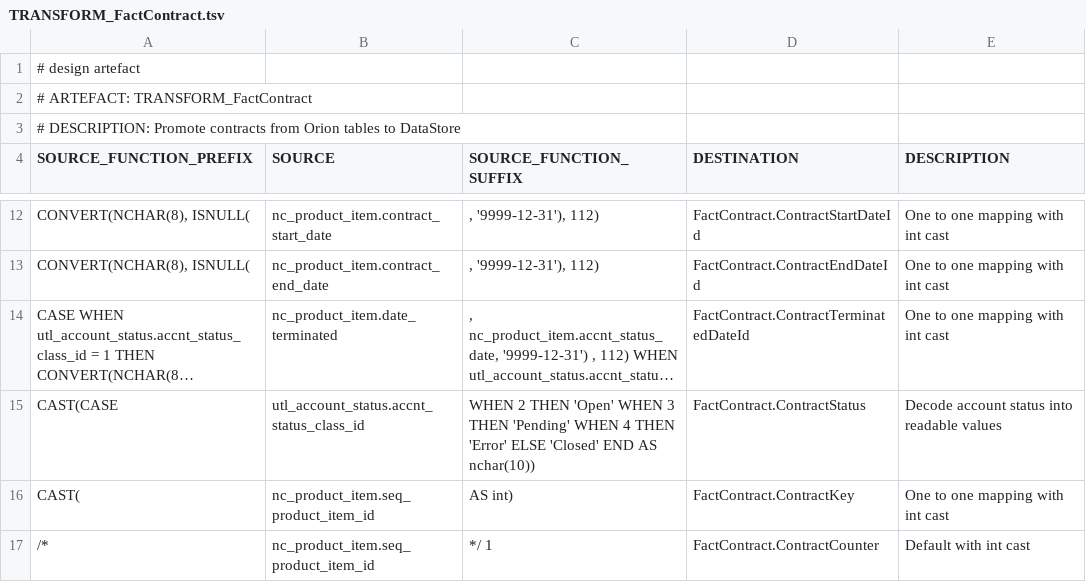
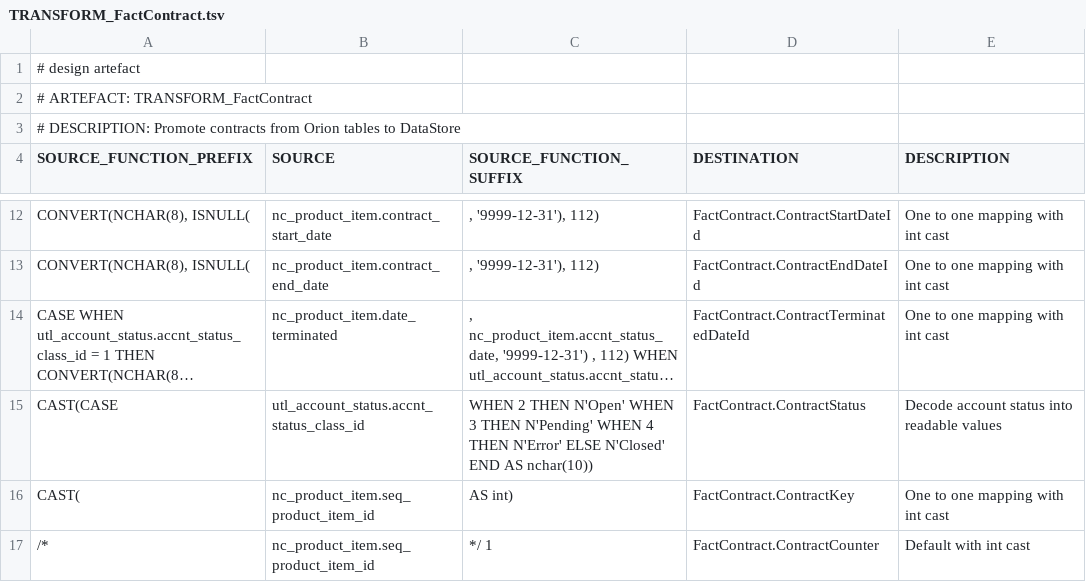
Before and after one commit to melvinwi/EDWCI, a TSV file: transformations/TRANSFORM_FactContract.tsv, drawn as a sheet; only a part is shown, gaps mark what is left out; long unchanged cells end in …; the diff covers the shown part only; the diff names each change by its address in the sheet, - before the commit and + after, or states it on an @@ line.

```diff
--- a/transformations/TRANSFORM_FactContract.tsv
+++ b/transformations/TRANSFORM_FactContract.tsv
-C15 (SOURCE_FUNCTION_SUFFIX): …2 THEN 'Open' WHEN 3 THEN 'Pending' WHEN 4 THEN 'Error' ELSE 'Closed' END AS…
+C15 (SOURCE_FUNCTION_SUFFIX): …2 THEN N'Open' WHEN 3 THEN N'Pending' WHEN 4 THEN N'Error' ELSE N'Closed' END AS…
```
Also changed, not shown: 1 edited cell elsewhere in this file, 1 other file.
